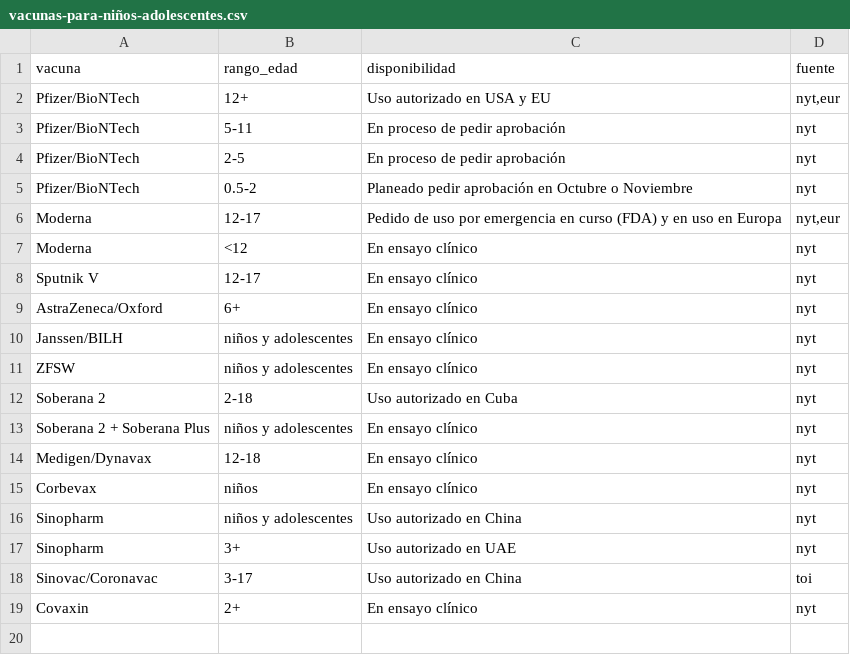
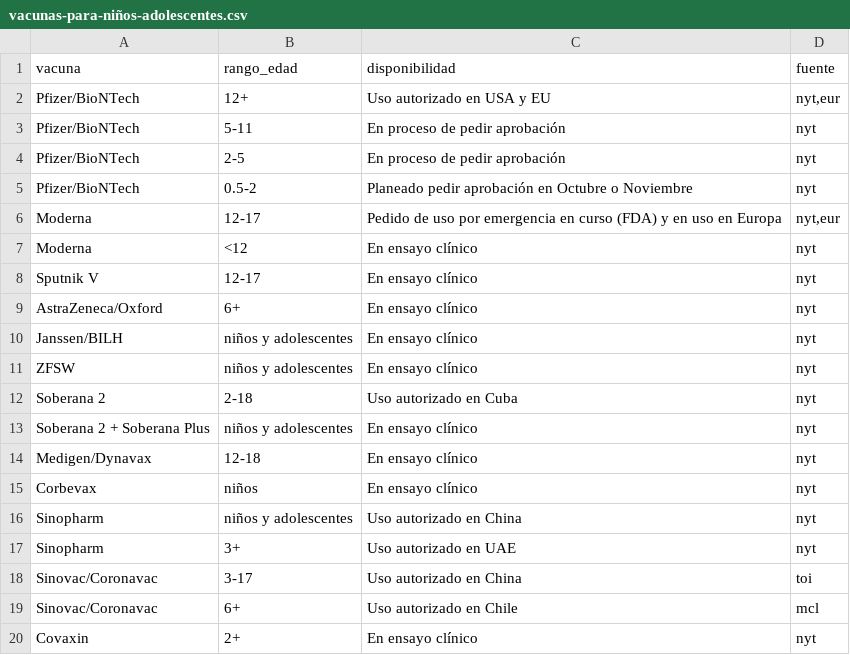
Before and after one commit to jmcastagnetto/misc-viz, a CSV file: covid19-vaccines/vacunas-para-niños-adolescentes.csv, drawn as a sheet.

```diff
--- a/covid19-vaccines/vacunas-para-niños-adolescentes.csv
+++ b/covid19-vaccines/vacunas-para-niños-adolescentes.csv
@@ -18,2 +18,3 @@ Sinopharm,3+,Uso autorizado en UAE,nyt
 Sinovac/Coronavac,3-17,Uso autorizado en China,toi
+Sinovac/Coronavac,6+,Uso autorizado en Chile,mcl
 Covaxin,2+,En ensayo clínico,nyt
```
Also changed, not shown: covid19-vaccines/vacunas-para-niños-adolescentes-fuentes.csv, 1 other file.
